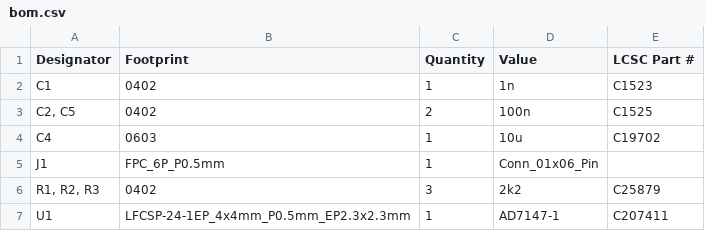
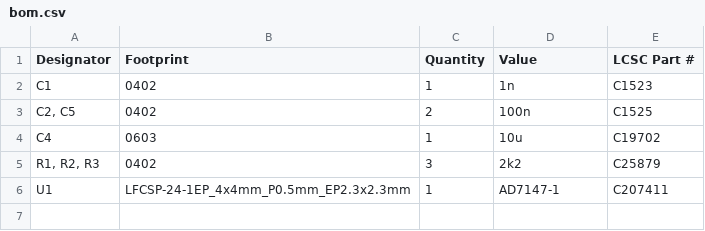
Before and after one commit to mfacton/cap-sensor, a CSV file: pcb/flex-cap/production/bom.csv, drawn as a sheet; the diff names each change by its address in the sheet, - before the commit and + after, or states it on an @@ line.

```diff
--- a/pcb/flex-cap/production/bom.csv
+++ b/pcb/flex-cap/production/bom.csv
-row 5: J1 | FPC_6P_P0.5mm | 1 | Conn_01x06_Pin
```
Also changed, not shown: pcb/flex-cap/production/positions.csv, 4 other files.
